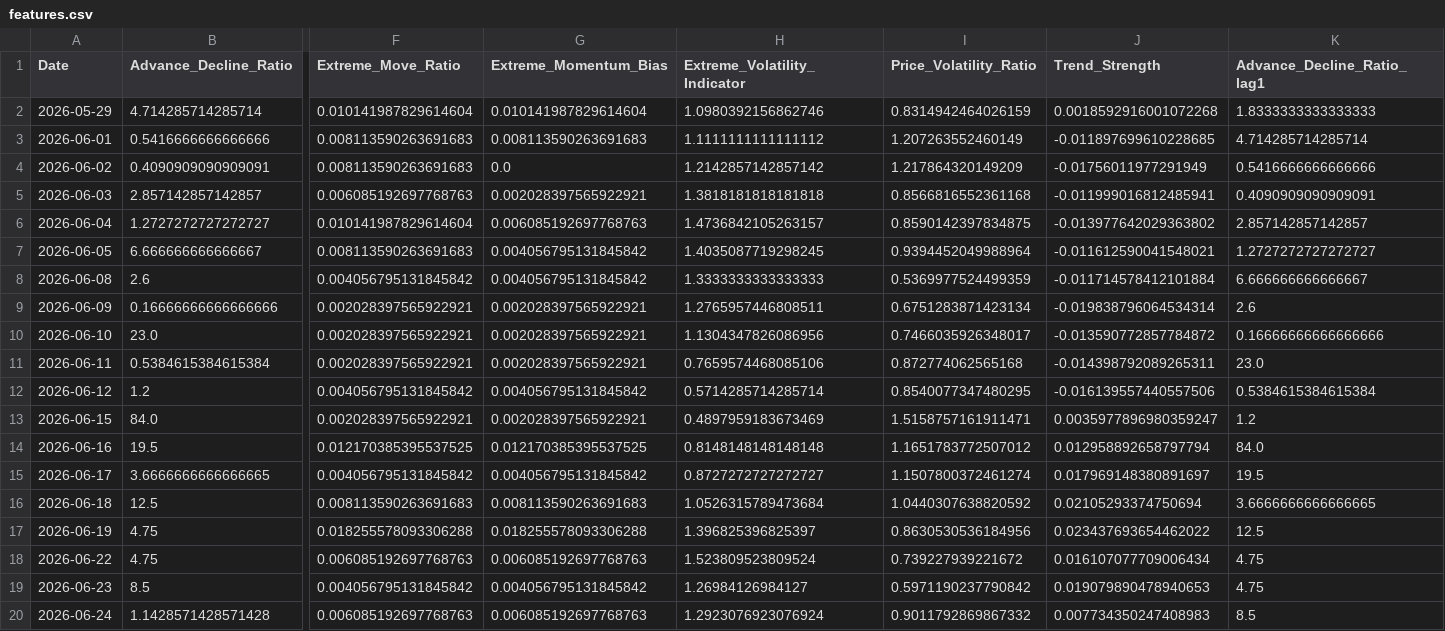
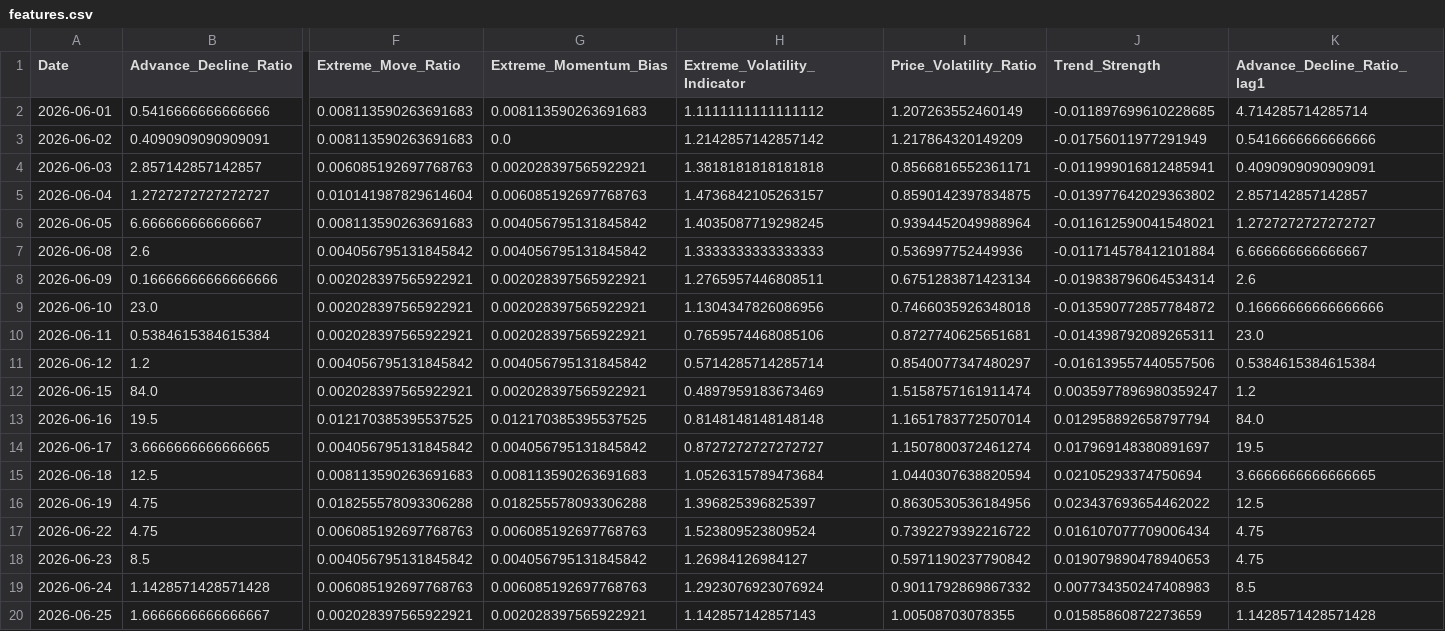
Before and after one commit to upendra-18/Multi-Regime-Market-State-Detection---Adaptive-Capital-Allocation-System, a CSV file: data/features.csv, drawn as a sheet; only a part is shown, gaps mark what is left out; the shorter side is filled out with more unchanged rows; removed rows and columns are numbered as before the commit, all else as after; rows hold the shown columns only; the diff names each change by its address in the sheet, - before the commit and + after, or states it on an @@ line.

```diff
--- a/data/features.csv
+++ b/data/features.csv
-row 2: 2026-05-29 | 4.714285714285714 | 0.010141987829614604 | 0.010141987829614604 | 1.0980392156862746 | 0.8314942464026159 | 0.0018592916001072268 | 1.8333333333333333
-I4 (Price_Volatility_Ratio): 0.8566816552361168
+I4 (Price_Volatility_Ratio): 0.8566816552361171
-I7 (Price_Volatility_Ratio): 0.5369977524499359
+I7 (Price_Volatility_Ratio): 0.536997752449936
-I9 (Price_Volatility_Ratio): 0.7466035926348017
+I9 (Price_Volatility_Ratio): 0.7466035926348018
-I10 (Price_Volatility_Ratio): 0.872774062565168
+I10 (Price_Volatility_Ratio): 0.8727740625651681
-I11 (Price_Volatility_Ratio): 0.8540077347480295
+I11 (Price_Volatility_Ratio): 0.8540077347480297
-I12 (Price_Volatility_Ratio): 1.5158757161911471
+I12 (Price_Volatility_Ratio): 1.5158757161911474
-I13 (Price_Volatility_Ratio): 1.1651783772507012
+I13 (Price_Volatility_Ratio): 1.1651783772507014
-I15 (Price_Volatility_Ratio): 1.0440307638820592
+I15 (Price_Volatility_Ratio): 1.0440307638820594
-I17 (Price_Volatility_Ratio): 0.739227939221672
+I17 (Price_Volatility_Ratio): 0.7392279392216722
```
Also changed, not shown: data/daily_summary.csv, 1 other file.
